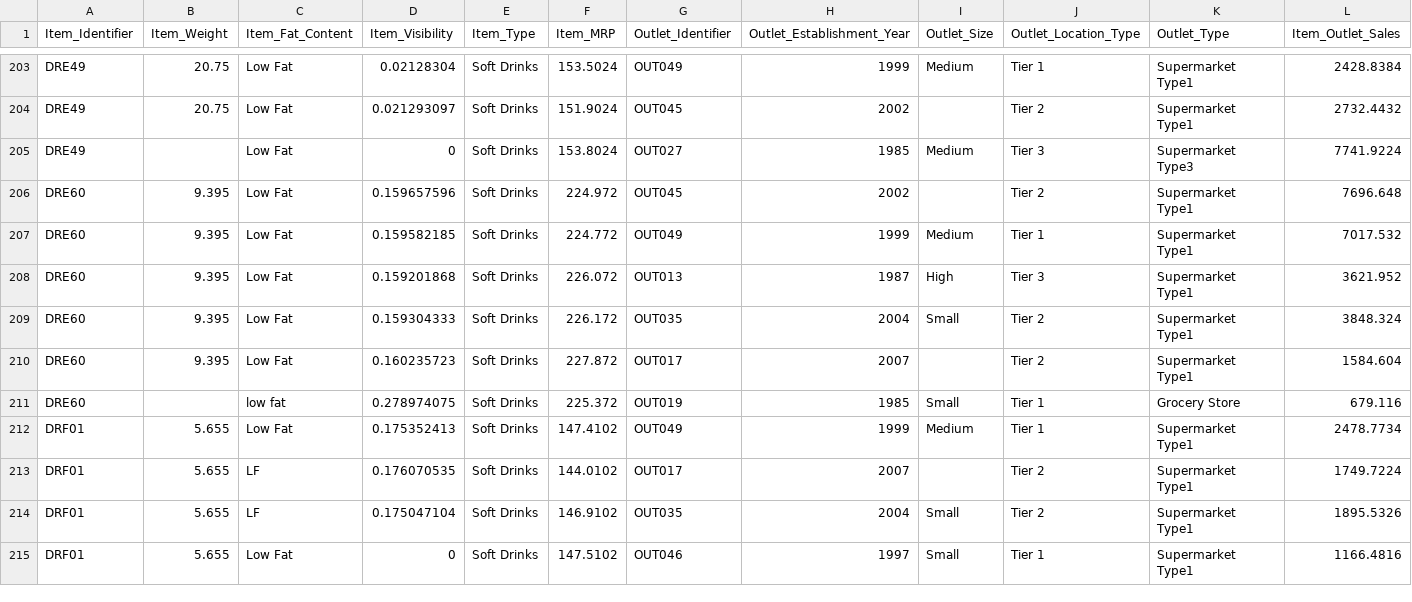
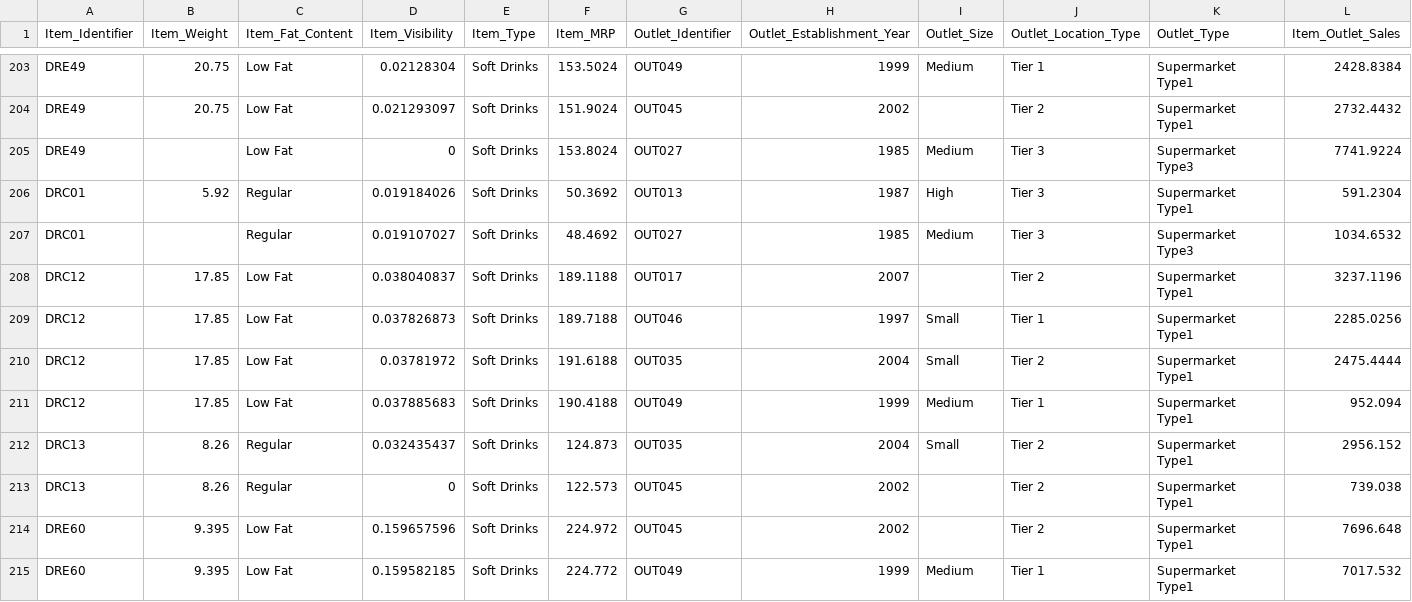
Before and after one commit to BushraAlhijawi/Orange-PSUT-AI-program, a CSV file: Item_Sales.csv, drawn as a sheet; only a part is shown, gaps mark what is left out; the shorter side is filled out with more unchanged rows.

Commit message:
Update Item_Sales.csv

```diff
--- a/Item_Sales.csv
+++ b/Item_Sales.csv
@@ -205,2 +205,10 @@ DRE49,20.75,Low Fat,0.021293097,Soft Drinks,151.9024,OUT045,2002,,Tier 2,Superma
 DRE49,,Low Fat,0,Soft Drinks,153.8024,OUT027,1985,Medium,Tier 3,Supermarket Type3,7741.9224
+DRC01,5.92,Regular,0.019184026,Soft Drinks,50.3692,OUT013,1987,High,Tier 3,Supermarket Type1,591.2304
+DRC01,,Regular,0.019107027,Soft Drinks,48.4692,OUT027,1985,Medium,Tier 3,Supermarket Type3,1034.6532
+DRC12,17.85,Low Fat,0.038040837,Soft Drinks,189.1188,OUT017,2007,,Tier 2,Supermarket Type1,3237.1196
+DRC12,17.85,Low Fat,0.037826873,Soft Drinks,189.7188,OUT046,1997,Small,Tier 1,Supermarket Type1,2285.0256
+DRC12,17.85,Low Fat,0.03781972,Soft Drinks,191.6188,OUT035,2004,Small,Tier 2,Supermarket Type1,2475.4444
+DRC12,17.85,Low Fat,0.037885683,Soft Drinks,190.4188,OUT049,1999,Medium,Tier 1,Supermarket Type1,952.094
+DRC13,8.26,Regular,0.032435437,Soft Drinks,124.873,OUT035,2004,Small,Tier 2,Supermarket Type1,2956.152
+DRC13,8.26,Regular,0,Soft Drinks,122.573,OUT045,2002,,Tier 2,Supermarket Type1,739.038
 DRE60,9.395,Low Fat,0.159657596,Soft Drinks,224.972,OUT045,2002,,Tier 2,Supermarket Type1,7696.648
```
